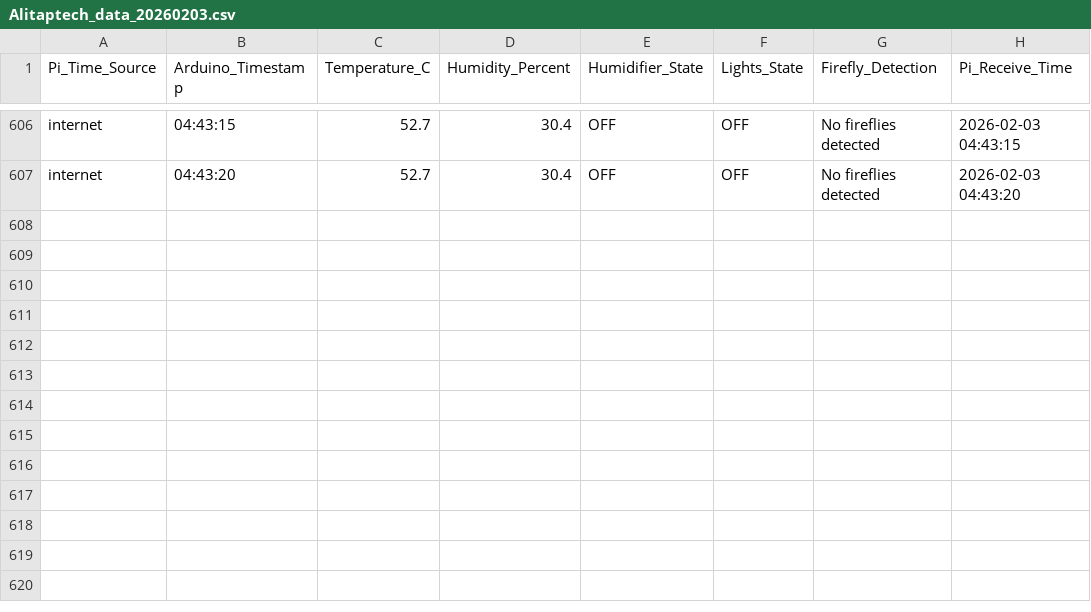
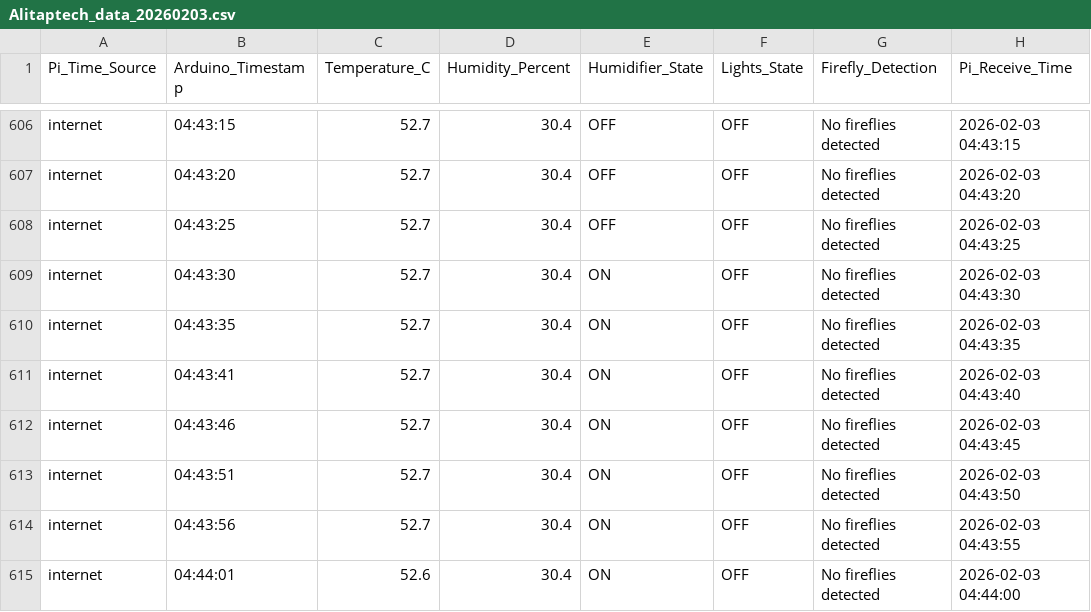
Before and after one commit to Alitaptech/firefly-data, a CSV file: data/Alitaptech_data_20260203.csv, drawn as a sheet; only a part is shown, gaps mark what is left out; the diff names each change by its address in the sheet, - before the commit and + after, or states it on an @@ line.

Commit message:
Data update 2026-02-03 04:44:01 - 1 file(s) changed

```diff
--- a/data/Alitaptech_data_20260203.csv
+++ b/data/Alitaptech_data_20260203.csv
+row 608: internet | 04:43:25 | 52.7 | 30.4 | OFF | OFF | No fireflies detected | 2026-02-03 04:43:25
+row 609: internet | 04:43:30 | 52.7 | 30.4 | ON | OFF | No fireflies detected | 2026-02-03 04:43:30
+row 610: internet | 04:43:35 | 52.7 | 30.4 | ON | OFF | No fireflies detected | 2026-02-03 04:43:35
+row 611: internet | 04:43:41 | 52.7 | 30.4 | ON | OFF | No fireflies detected | 2026-02-03 04:43:40
+row 612: internet | 04:43:46 | 52.7 | 30.4 | ON | OFF | No fireflies detected | 2026-02-03 04:43:45
+row 613: internet | 04:43:51 | 52.7 | 30.4 | ON | OFF | No fireflies detected | 2026-02-03 04:43:50
+row 614: internet | 04:43:56 | 52.7 | 30.4 | ON | OFF | No fireflies detected | 2026-02-03 04:43:55
+row 615: internet | 04:44:01 | 52.6 | 30.4 | ON | OFF | No fireflies detected | 2026-02-03 04:44:00
```
